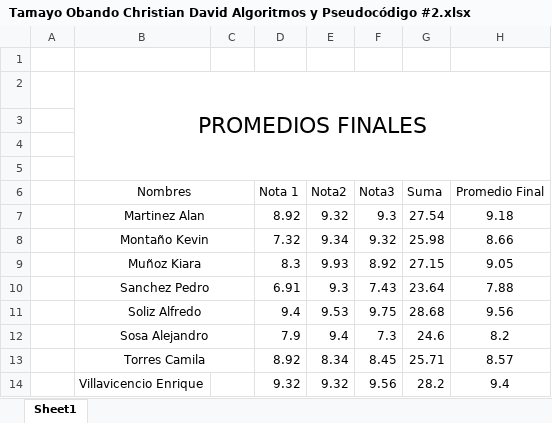
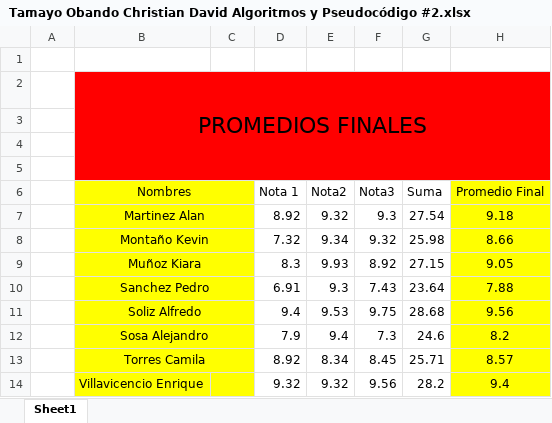
Before and after one commit to TamayoChristian/Tamayo_Ejercicio1, an Excel workbook: Tamayo Obando Christian David Algoritmos y Pseudocódigo #2.xlsx, sheet Sheet1, drawn as a sheet; values as stored, in another font and other column widths than the file's, no borders; the diff names each change by its address in the sheet, - before the commit and + after, or states it on an @@ line.

```diff
--- a/Tamayo Obando Christian David Algoritmos y Pseudocódigo #2.xlsx (sheet Sheet1)
+++ b/Tamayo Obando Christian David Algoritmos y Pseudocódigo #2.xlsx (sheet Sheet1)
-B2:H5 fill: none
+B2:H5 fill: #FF0000
-B6:C14 fill: none
+B6:C14 fill: #FFFF00
-H6:H14 fill: none
+H6:H14 fill: #FFFF00
```
Also changed, not shown: 1 other file.
